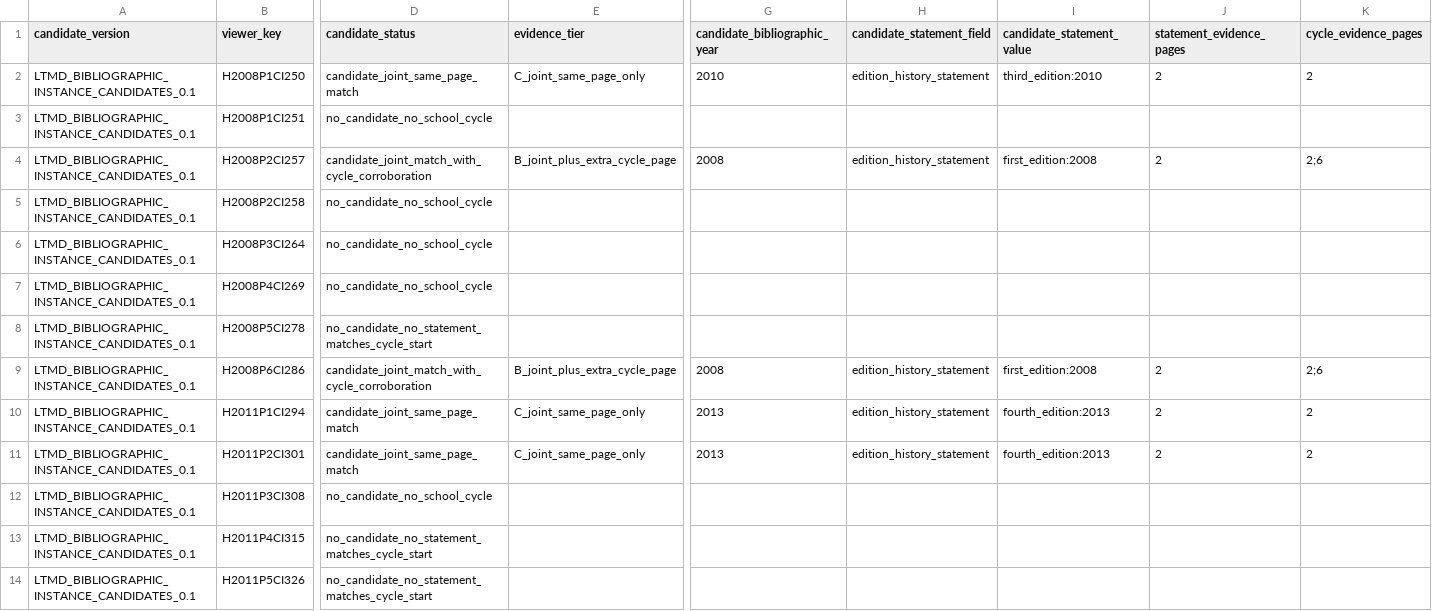
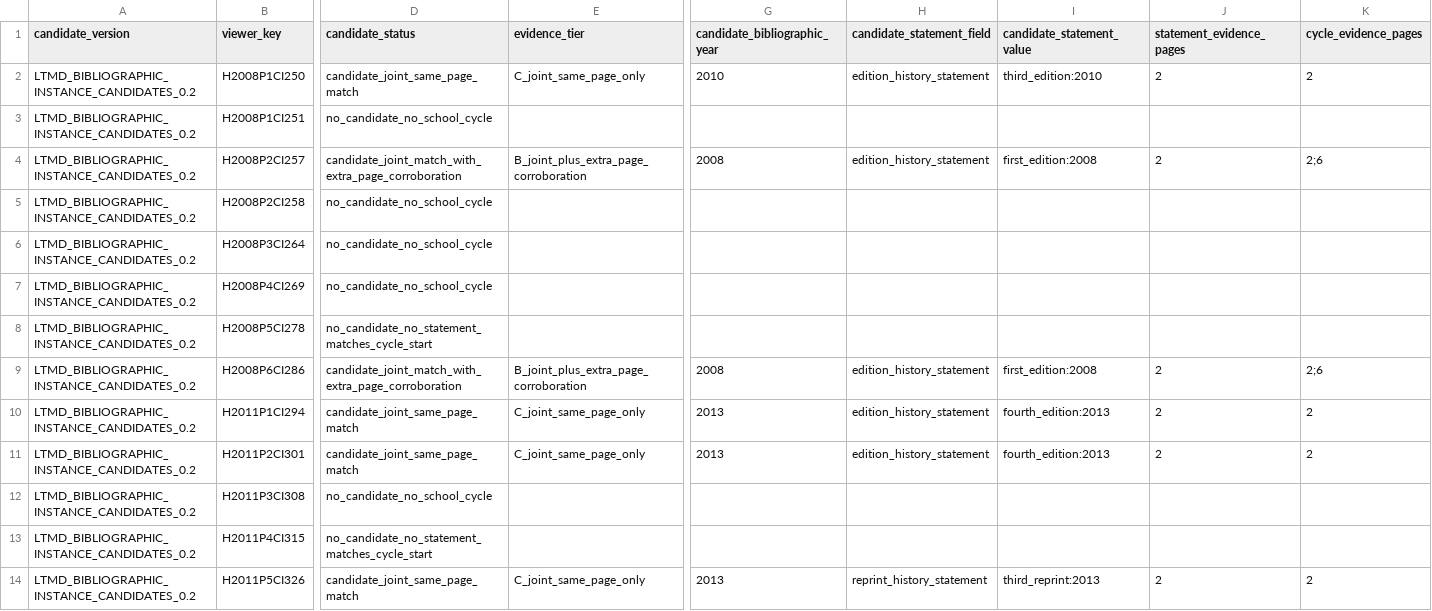
Before and after one commit to fersandovalgtz/libro-texto-mexicano-digital, a CSV file: data/catalog/ltmd_bibliographic_instance_candidates.csv, drawn as a sheet; only a part is shown, gaps mark what is left out; the diff covers the shown part only; the diff names each change by its address in the sheet, - before the commit and + after, or states it on an @@ line.

```diff
--- a/data/catalog/ltmd_bibliographic_instance_candidates.csv
+++ b/data/catalog/ltmd_bibliographic_instance_candidates.csv
-A2:A14 (candidate_version): LTMD_BIBLIOGRAPHIC_INSTANCE_CANDIDATES_0.1
+A2:A14 (candidate_version): LTMD_BIBLIOGRAPHIC_INSTANCE_CANDIDATES_0.2
-D4 (candidate_status): candidate_joint_match_with_cycle_corroboration
+D4 (candidate_status): candidate_joint_match_with_extra_page_corroboration
-E4 (evidence_tier): B_joint_plus_extra_cycle_page
+E4 (evidence_tier): B_joint_plus_extra_page_corroboration
-D9 (candidate_status): candidate_joint_match_with_cycle_corroboration
+D9 (candidate_status): candidate_joint_match_with_extra_page_corroboration
-E9 (evidence_tier): B_joint_plus_extra_cycle_page
+E9 (evidence_tier): B_joint_plus_extra_page_corroboration
-D14 (candidate_status): no_candidate_no_statement_matches_cycle_start
+D14 (candidate_status): candidate_joint_same_page_match
-E14 (evidence_tier): (empty)
+E14 (evidence_tier): C_joint_same_page_only
-G14 (candidate_bibliographic_year): (empty)
+G14 (candidate_bibliographic_year): 2013
-H14 (candidate_statement_field): (empty)
+H14 (candidate_statement_field): reprint_history_statement
-I14 (candidate_statement_value): (empty)
+I14 (candidate_statement_value): third_reprint:2013
-J14 (statement_evidence_pages): (empty)
+J14 (statement_evidence_pages): 2
-K14 (cycle_evidence_pages): (empty)
+K14 (cycle_evidence_pages): 2
```
Also changed, not shown: 26 edited cells elsewhere in this file, 1 other file.
